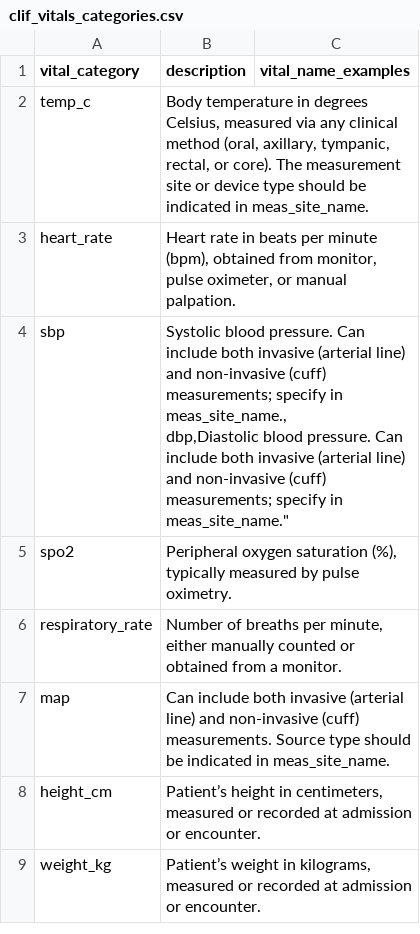
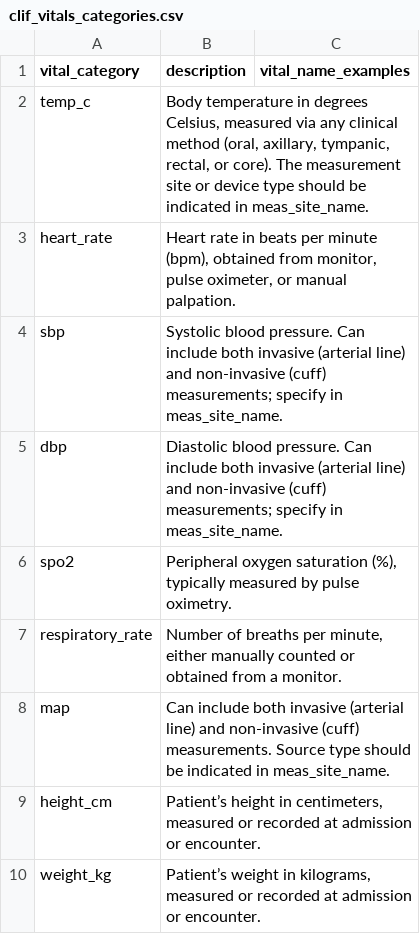
Before and after one commit to Common-Longitudinal-ICU-data-Format/CLIF, a CSV file: mCIDE/vitals/clif_vitals_categories.csv, drawn as a sheet.

Commit message:
doc: descriptions to review, examples WIP
Removed empty lines and added header row to CSV.

```diff
--- a/mCIDE/vitals/clif_vitals_categories.csv
+++ b/mCIDE/vitals/clif_vitals_categories.csv
@@ -3,4 +3,4 @@ temp_c,"Body temperature in degrees Celsius, measured via any clinical method (o
 heart_rate,"Heart rate in beats per minute (bpm), obtained from monitor, pulse oximeter, or manual palpation.",
-sbp,"Systolic blood pressure. Can include both invasive (arterial line) and non-invasive (cuff) measurements; specify in meas_site_name.,
-dbp,"Diastolic blood pressure. Can include both invasive (arterial line) and non-invasive (cuff) measurements; specify in meas_site_name.",
+sbp,"Systolic blood pressure. Can include both invasive (arterial line) and non-invasive (cuff) measurements; specify in meas_site_name.",
+dbp,"Diastolic blood pressure. Can include both invasive (arterial line) and non-invasive (cuff) measurements; specify in meas_site_name.",
 spo2,"Peripheral oxygen saturation (%), typically measured by pulse oximetry.",
```
